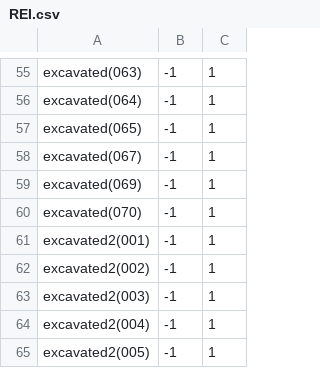
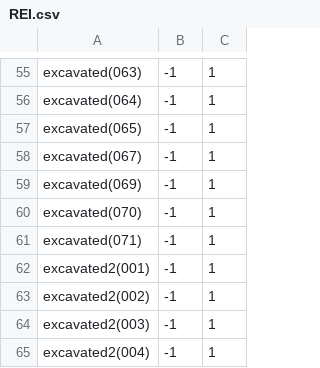
Before and after one commit to theunknowner/NN3-Fused-Donuts, a CSV file: NN3-Fused-Donuts/Training/Labels/REI.csv, drawn as a sheet; only a part is shown, gaps mark what is left out; the shorter side is filled out with more unchanged rows; the diff names each change by its address in the sheet, - before the commit and + after, or states it on an @@ line.

```diff
--- a/NN3-Fused-Donuts/Training/Labels/REI.csv
+++ b/NN3-Fused-Donuts/Training/Labels/REI.csv
+row 61: excavated(071) | -1 | 1
```
Also changed, not shown: 3 other files.
